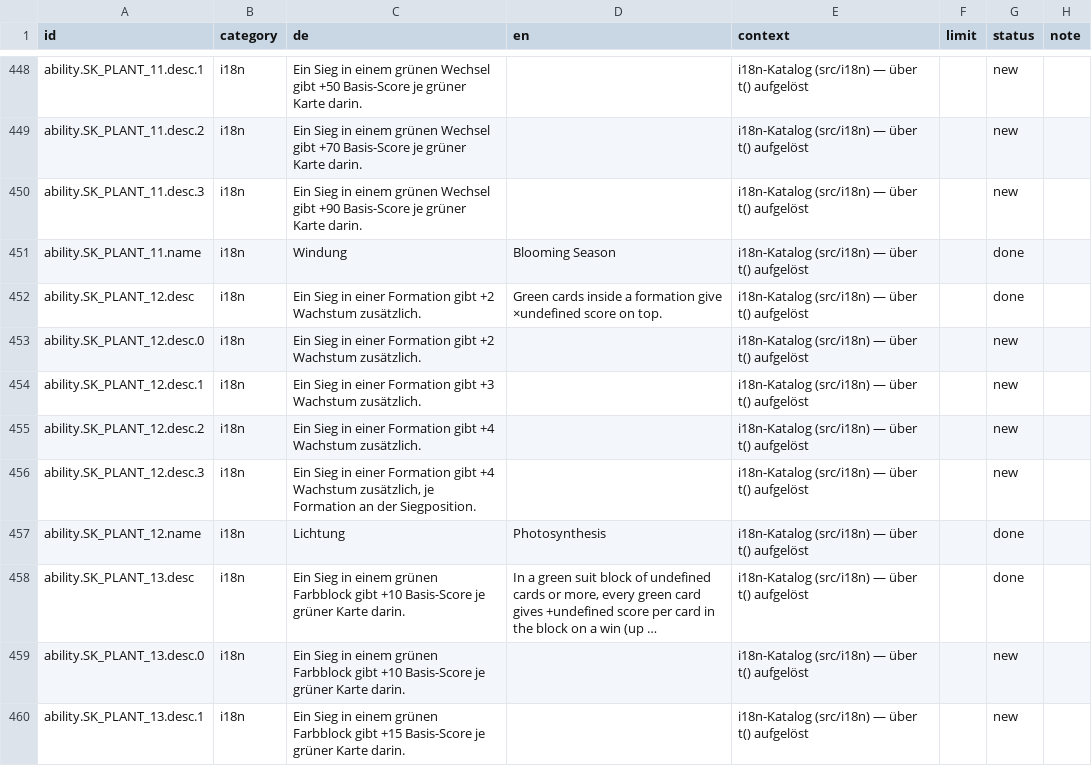
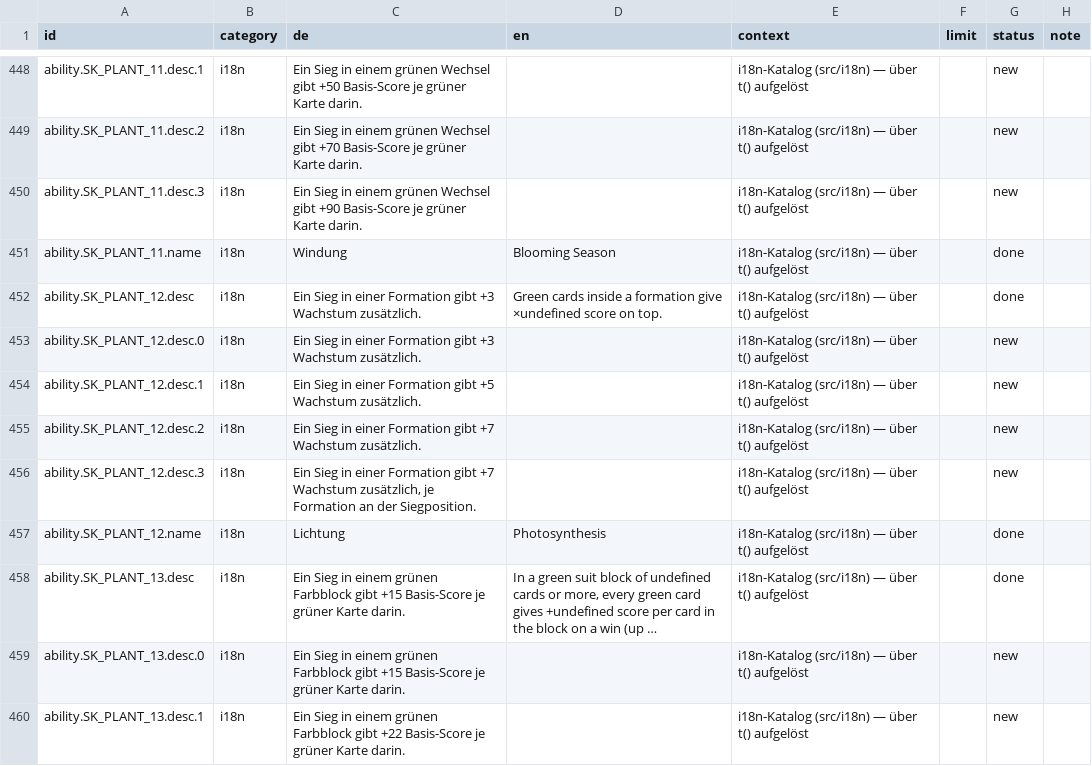
Before and after one commit to GitGudMonkeh/autostich, a CSV file: docs/localization/strings_de_pixi_2026-08-15.csv, drawn as a sheet; only a part is shown, gaps mark what is left out; long unchanged cells end in …; the diff covers the shown part only; the diff names each change by its address in the sheet, - before the commit and + after, or states it on an @@ line.

```diff
--- a/docs/localization/strings_de_pixi_2026-08-15.csv
+++ b/docs/localization/strings_de_pixi_2026-08-15.csv
-C452:C453 (de): …Formation gibt +2 Wachstum zusätzlich.
+C452:C453 (de): …Formation gibt +3 Wachstum zusätzlich.
-C454 (de): …Formation gibt +3 Wachstum zusätzlich.
+C454 (de): …Formation gibt +5 Wachstum zusätzlich.
-C455 (de): …Formation gibt +4 Wachstum zusätzlich.
+C455 (de): …Formation gibt +7 Wachstum zusätzlich.
-C456 (de): …Formation gibt +4 Wachstum zusätzlich,…
+C456 (de): …Formation gibt +7 Wachstum zusätzlich,…
-C458:C459 (de): …Farbblock gibt +10 Basis-Score je…
+C458:C459 (de): …Farbblock gibt +15 Basis-Score je…
-C460 (de): …Farbblock gibt +15 Basis-Score je…
+C460 (de): …Farbblock gibt +22 Basis-Score je…
```
Also changed, not shown: 29 edited cells elsewhere in this file, docs/localization/strings_es.csv, docs/localization/strings_zh-Hans.csv, 6 other files.
